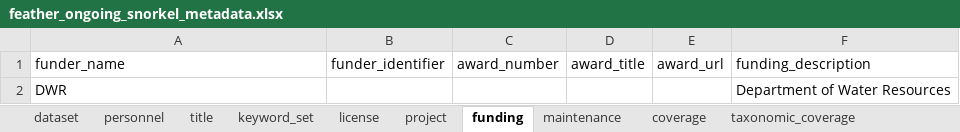
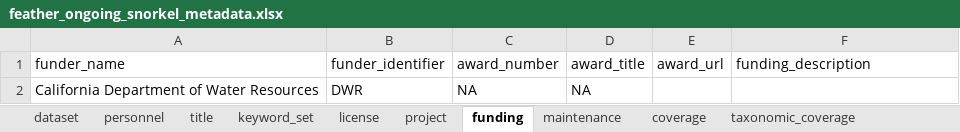
Before and after one commit to FlowWest/edi-feather-snorkel, an Excel workbook: data-raw/metadata/feather_ongoing_snorkel_metadata.xlsx, sheet funding, drawn as a sheet; values as stored, in another font and other column widths than the file's, no borders; removed rows and columns are numbered as before the commit, all else as after; the diff names each change by its address in the sheet, - before the commit and + after, or states it on an @@ line.

```diff
--- a/data-raw/metadata/feather_ongoing_snorkel_metadata.xlsx (sheet funding)
+++ b/data-raw/metadata/feather_ongoing_snorkel_metadata.xlsx (sheet funding)
-row 2: DWR |  |  |  |  | Department of Water Resources
+row 2: California Department of Water Resources | DWR | NA | NA
```
Also changed, not shown: 10 other files.
